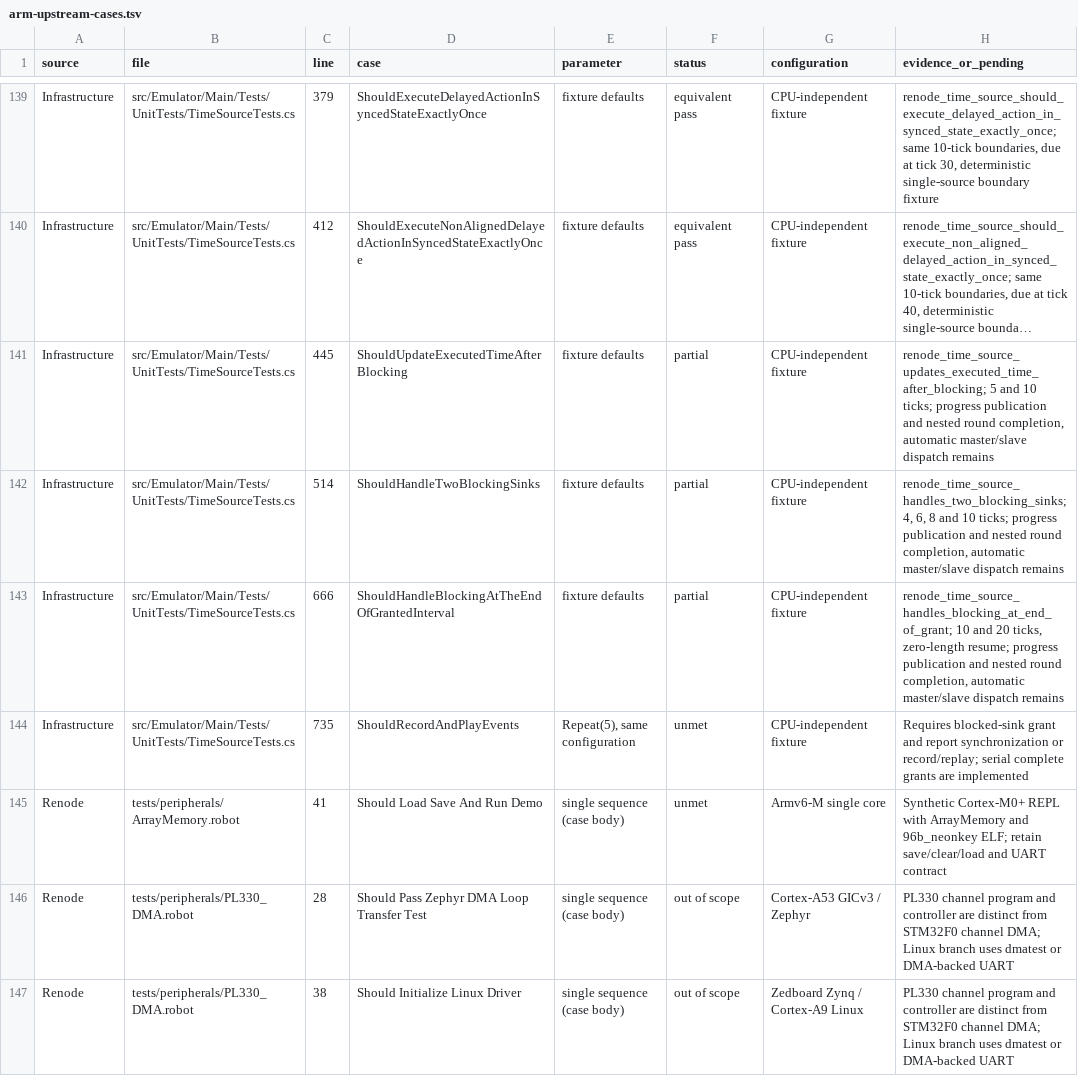
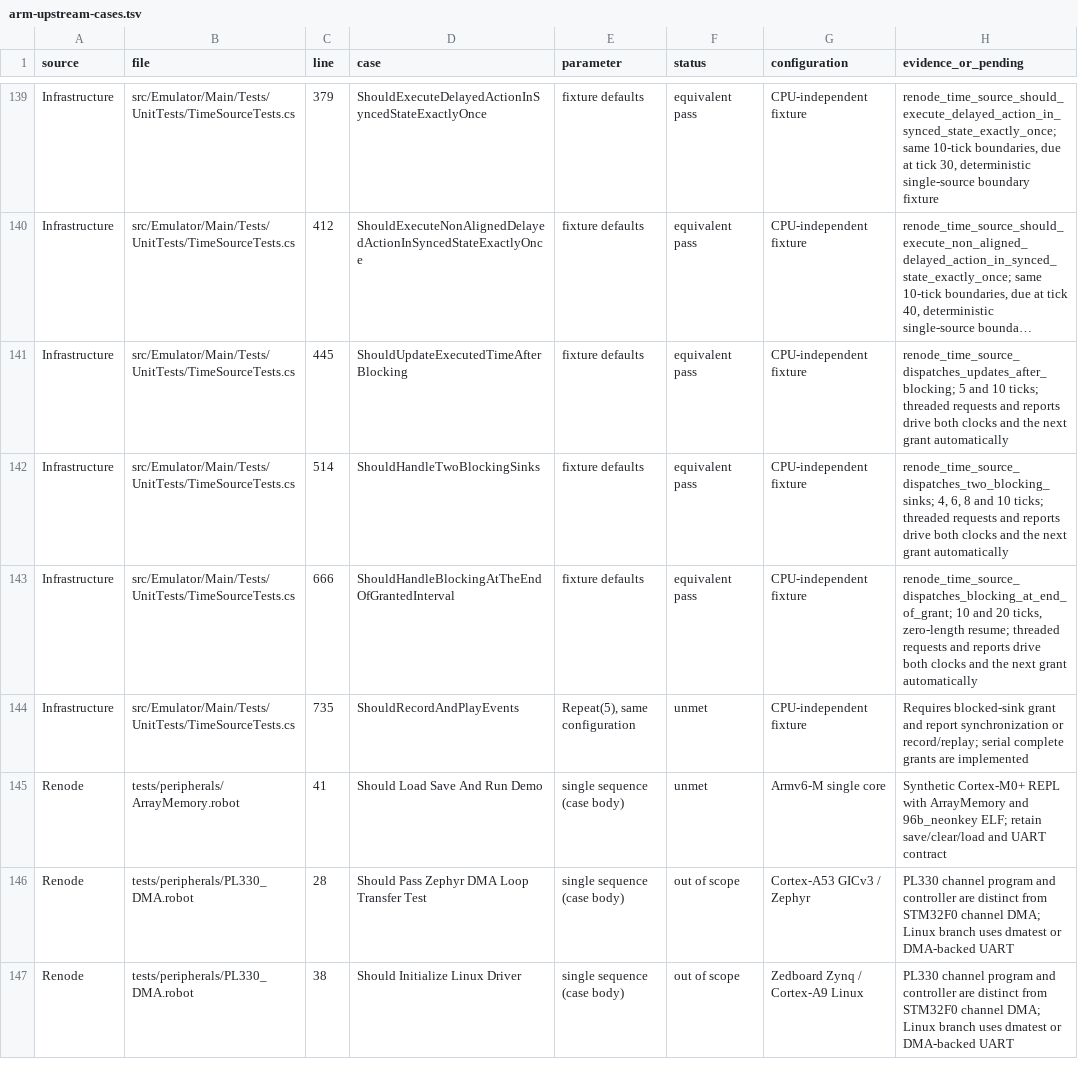
Before and after one commit to Koukyosyumei/penv, a TSV file: docs/arm-upstream-cases.tsv, drawn as a sheet; only a part is shown, gaps mark what is left out; long unchanged cells end in …; the diff names each change by its address in the sheet, - before the commit and + after, or states it on an @@ line.

Commit message:
Dispatch blocked sink grants and reports across clock domains

```diff
--- a/docs/arm-upstream-cases.tsv
+++ b/docs/arm-upstream-cases.tsv
-F141:F143 (status): partial
+F141:F143 (status): equivalent pass
-H141 (evidence_or_pending): renode_time_source_updates_executed_time_after_blocking; 5 and 10 ticks; progress publication and nested round completion, automatic master/slave dispatch remains
+H141 (evidence_or_pending): renode_time_source_dispatches_updates_after_blocking; 5 and 10 ticks; threaded requests and reports drive both clocks and the next grant automatically
-H142 (evidence_or_pending): renode_time_source_handles_two_blocking_sinks; 4, 6, 8 and 10 ticks; progress publication and nested round completion, automatic master/slave dispatch remains
+H142 (evidence_or_pending): renode_time_source_dispatches_two_blocking_sinks; 4, 6, 8 and 10 ticks; threaded requests and reports drive both clocks and the next grant automatically
-H143 (evidence_or_pending): renode_time_source_handles_blocking_at_end_of_grant; 10 and 20 ticks, zero-length resume; progress publication and nested round completion, automatic master/slave dispatch remains
+H143 (evidence_or_pending): renode_time_source_dispatches_blocking_at_end_of_grant; 10 and 20 ticks, zero-length resume; threaded requests and reports drive both clocks and the next grant automatically
```
Also changed, not shown: 3 other files.
